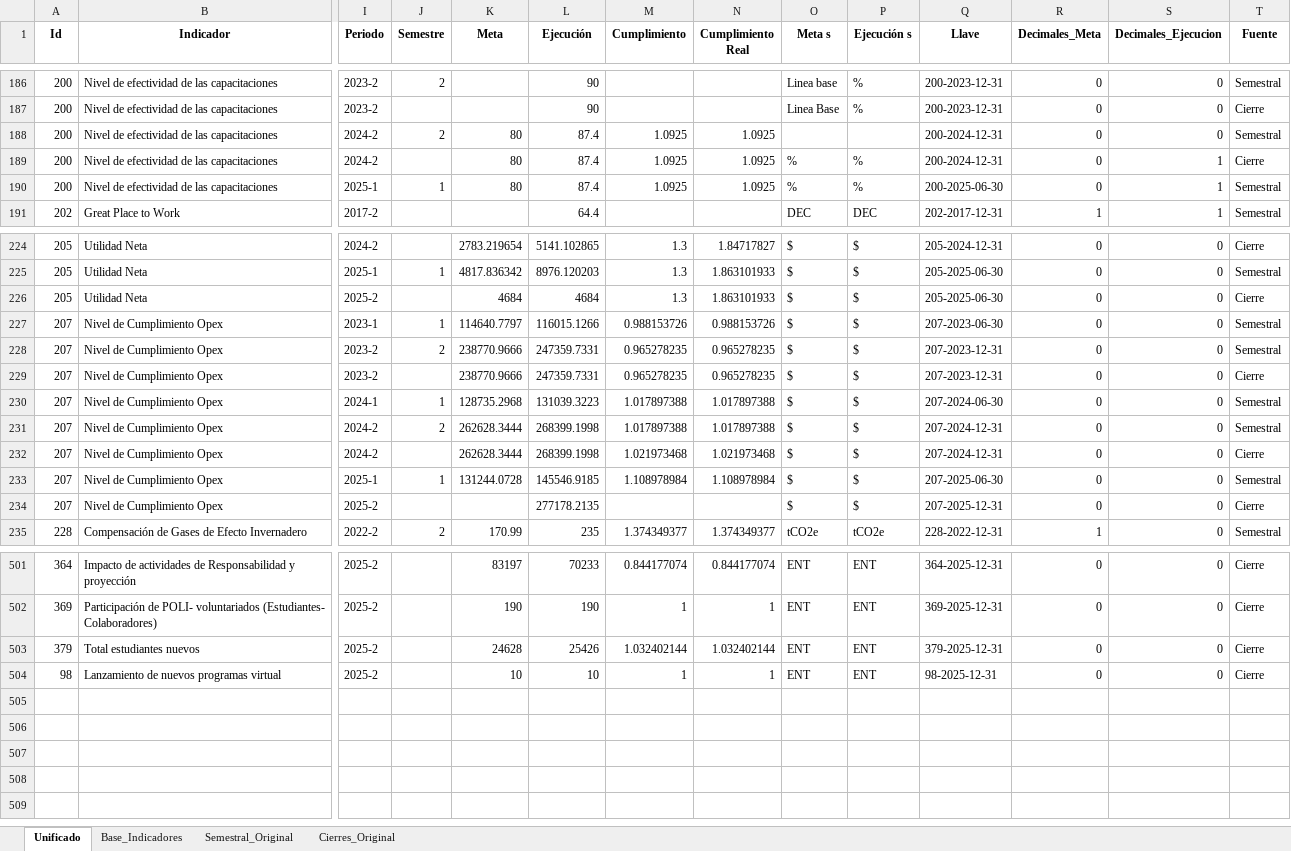
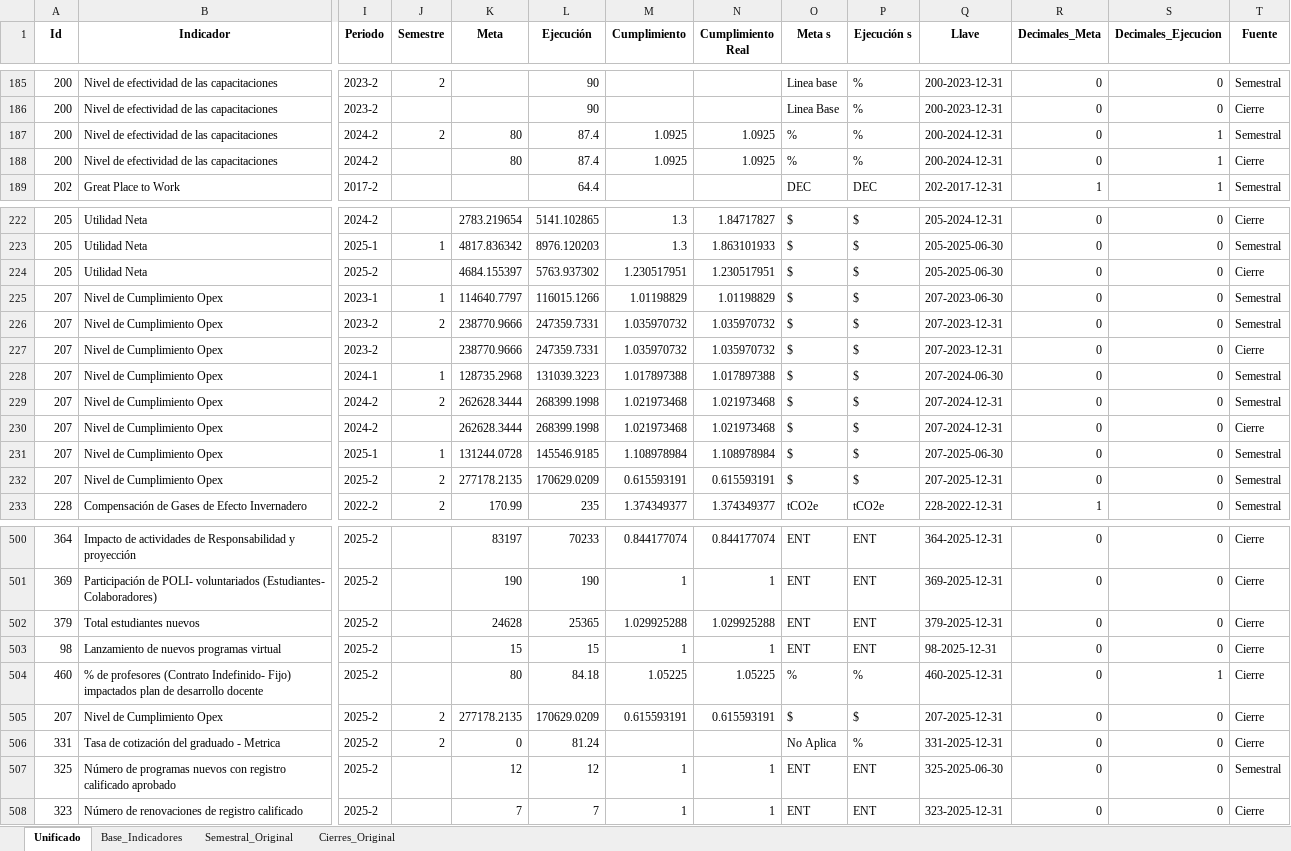
Before and after one commit to Ximena5745/Modelo_Prospectivo, an Excel workbook: Data/Dataset_Unificado.xlsx, sheet Unificado, drawn as a sheet; only a part is shown, gaps mark what is left out; values as stored, in another font and other column widths than the file's, no borders; removed rows and columns are numbered as before the commit, all else as after; rows hold the shown columns only; the diff covers the shown part only; the diff names each change by its address in the sheet, - before the commit and + after, or states it on an @@ line.

```diff
--- a/Data/Dataset_Unificado.xlsx (sheet Unificado)
+++ b/Data/Dataset_Unificado.xlsx (sheet Unificado)
-O187 (Meta s): (empty)
+O187 (Meta s): %
-P187 (Ejecución s): (empty)
+P187 (Ejecución s): %
-S187 (Decimales_Ejecucion): 0
+S187 (Decimales_Ejecucion): 1
-row 190: 200 | Nivel de efectividad de las capacitaciones | 2025-1 | 1 | 80 | 87.4 | 1.0925 | 1.0925 | % | % | 200-2025-06-30 | 0 | 1 | Semestral
-K224 (Meta): 4684
+K224 (Meta): 4684.155397
-L224 (Ejecución): 4684
+L224 (Ejecución): 5763.937302
-M224 (Cumplimiento): 1.3
+M224 (Cumplimiento): 1.230517951
-N224 (Cumplimiento Real): 1.863101933
+N224 (Cumplimiento Real): 1.230517951
-M225 (Cumplimiento): 0.988153726
+M225 (Cumplimiento): 1.01198829
-N225 (Cumplimiento Real): 0.988153726
+N225 (Cumplimiento Real): 1.01198829
-M226:M227 (Cumplimiento): 0.965278235
+M226:M227 (Cumplimiento): 1.035970732
-N226:N227 (Cumplimiento Real): 0.965278235
+N226:N227 (Cumplimiento Real): 1.035970732
-M229 (Cumplimiento): 1.017897388
+M229 (Cumplimiento): 1.021973468
-N229 (Cumplimiento Real): 1.017897388
+N229 (Cumplimiento Real): 1.021973468
-J232 (Semestre): (empty)
+J232 (Semestre): 2
-K232 (Meta): (empty)
+K232 (Meta): 277178.2135
-L232 (Ejecución): 277178.2135
+L232 (Ejecución): 170629.0209
-M232 (Cumplimiento): (empty)
+M232 (Cumplimiento): 0.615593191
-N232 (Cumplimiento Real): (empty)
+N232 (Cumplimiento Real): 0.615593191
-T232 (Fuente): Cierre
+T232 (Fuente): Semestral
-L502 (Ejecución): 25426
+L502 (Ejecución): 25365
-M502 (Cumplimiento): 1.032402144
+M502 (Cumplimiento): 1.029925288
-N502 (Cumplimiento Real): 1.032402144
+N502 (Cumplimiento Real): 1.029925288
-K503 (Meta): 10
+K503 (Meta): 15
-L503 (Ejecución): 10
+L503 (Ejecución): 15
+row 504: 460 | % de profesores (Contrato Indefinido- Fijo) impactados plan de desarrollo docente | 2025-2 |  | 80 | 84.18 | 1.05225 | 1.05225 | % | % | 460-2025-12-31 | 0 | 1 | Cierre
+row 505: 207 | Nivel de Cumplimiento Opex | 2025-2 | 2 | 277178.2135 | 170629.0209 | 0.615593191 | 0.615593191 | $ | $ | 207-2025-12-31 | 0 | 0 | Cierre
+row 506: 331 | Tasa de cotización del graduado - Metrica | 2025-2 | 2 | 0 | 81.24 |  |  | No Aplica | % | 331-2025-12-31 | 0 | 0 | Cierre
+row 507: 325 | Número de programas nuevos con registro calificado aprobado | 2025-2 |  | 12 | 12 | 1 | 1 | ENT | ENT | 325-2025-06-30 | 0 | 0 | Semestral
+row 508: 323 | Número de renovaciones de registro calificado | 2025-2 |  | 7 | 7 | 1 | 1 | ENT | ENT | 323-2025-12-31 | 0 | 0 | Cierre
```
Also changed, not shown: 1 added row, 1 removed row, 1 moved row and 397 edited cells elsewhere in this sheet, formulas that keep their value, Data/Proyecciones_Multimodelo.xlsx.
